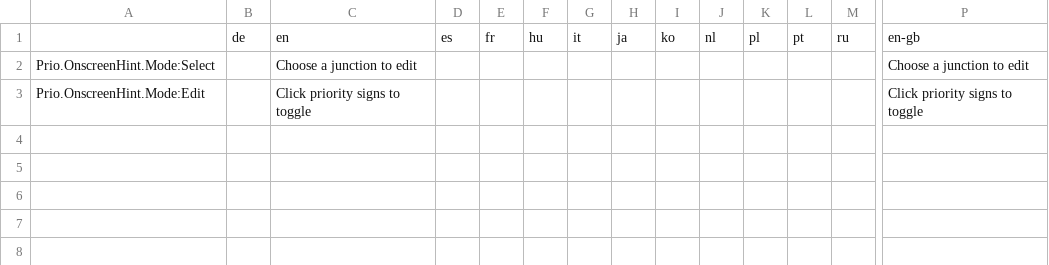
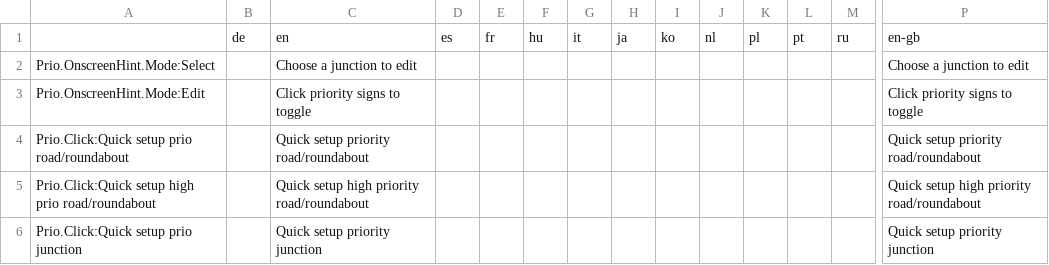
Before and after one commit to CitiesSkylinesMods/TMPE, a CSV file: TLM/TLM/Resources/Translations/PrioritySigns.csv, drawn as a sheet; only a part is shown, gaps mark what is left out; rows hold the shown columns only; the diff names each change by its address in the sheet, - before the commit and + after, or states it on an @@ line.

Commit message:
Priority signs click onscreen hints

```diff
--- a/TLM/TLM/Resources/Translations/PrioritySigns.csv
+++ b/TLM/TLM/Resources/Translations/PrioritySigns.csv
+row 4: Prio.Click:Quick setup prio road/roundabout |  | Quick setup priority road/roundabout |  |  |  |  |  |  |  |  |  |  | Quick setup priority road/roundabout
+row 5: Prio.Click:Quick setup high prio road/roundabout |  | Quick setup high priority road/roundabout |  |  |  |  |  |  |  |  |  |  | Quick setup high priority road/roundabout
+row 6: Prio.Click:Quick setup prio junction |  | Quick setup priority junction |  |  |  |  |  |  |  |  |  |  | Quick setup priority junction
```
